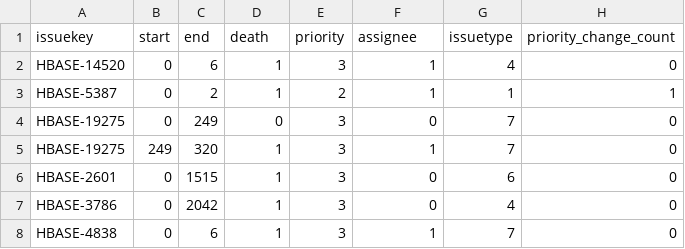
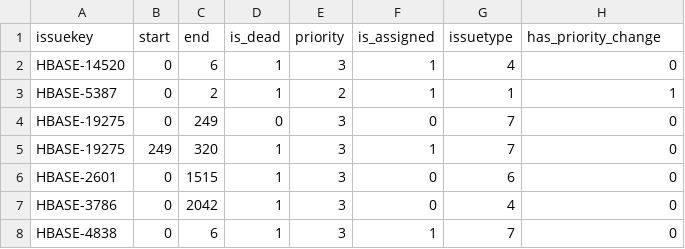
Before and after one commit to NoamRabbani/survival-analysis, a CSV file: dataset/hbase_features_raw.csv, drawn as a sheet; only a part is shown.

Commit message:
Refactor counting_process for better var naming

```diff
--- a/dataset/hbase_features_raw.csv
+++ b/dataset/hbase_features_raw.csv
@@ -1,2 +1,2 @@
-issuekey	start	end	death	priority	assignee	issuetype	priority_change_count
+issuekey	start	end	is_dead	priority	is_assigned	issuetype	has_priority_change
 HBASE-14520	0	6	1	3	1	4	0
```
Also changed, not shown: 6 other files.
